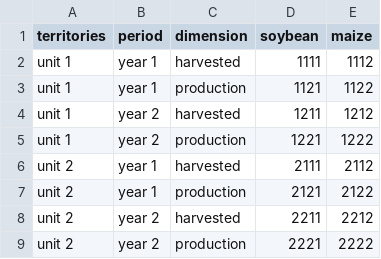
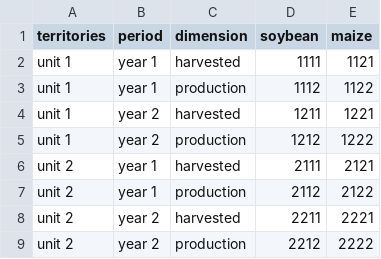
Before and after one commit to luckinet/arealDB, a CSV file: inst/test_datasets/table6.csv, drawn as a sheet.

```diff
--- a/inst/test_datasets/table6.csv
+++ b/inst/test_datasets/table6.csv
@@ -1,9 +1,9 @@
 territories,period,dimension,soybean,maize
-unit 1,year 1,harvested,1111,1112
-unit 1,year 1,production,1121,1122
-unit 1,year 2,harvested,1211,1212
-unit 1,year 2,production,1221,1222
-unit 2,year 1,harvested,2111,2112
-unit 2,year 1,production,2121,2122
-unit 2,year 2,harvested,2211,2212
-unit 2,year 2,production,2221,2222
+unit 1,year 1,harvested,1111,1121
+unit 1,year 1,production,1112,1122
+unit 1,year 2,harvested,1211,1221
+unit 1,year 2,production,1212,1222
+unit 2,year 1,harvested,2111,2121
+unit 2,year 1,production,2112,2122
+unit 2,year 2,harvested,2211,2221
+unit 2,year 2,production,2212,2222
```
Also changed, not shown: inst/test_datasets/table5.csv, inst/test_datasets/table7.csv, 1 other file.
